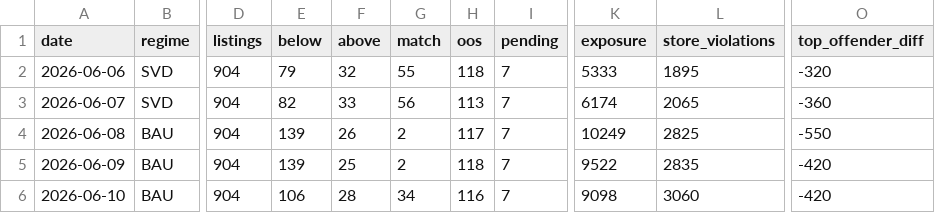
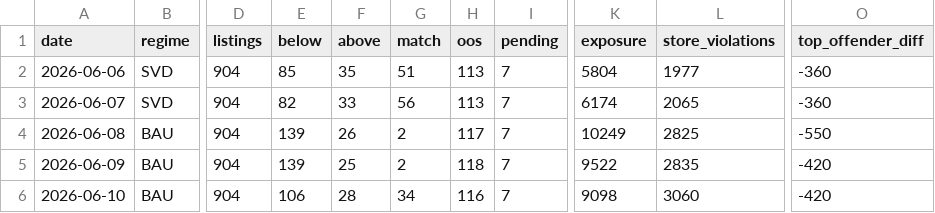
Before and after one commit to daman8271/ecom-intel, a CSV file: data/pricematch/daily.csv, drawn as a sheet; only a part is shown, gaps mark what is left out; the diff names each change by its address in the sheet, - before the commit and + after, or states it on an @@ line.

Commit message:
pm-history: fix test-induced corruption of past dates — check_safety ran the real builder with frozen --date 2026-06-06, whose history hook overwrote the true 06-06 rows with TODAY prices on every doctor/gate run. Fix: PM_SKIP_HISTORY=1 guard in the builder hook, test sets it; restored 06-06 daily row from the 2df888f3 baseline + purged 904 fake 06-06 per-SKU rows (06-06 is KPI-only by design). Proof: suite 12/12 green with data/pricematch byte-identical pre/post

```diff
--- a/data/pricematch/daily.csv
+++ b/data/pricematch/daily.csv
-E2 (below): 79
+E2 (below): 85
-F2 (above): 32
+F2 (above): 35
-G2 (match): 55
+G2 (match): 51
-H2 (oos): 118
+H2 (oos): 113
-K2 (exposure): 5333
+K2 (exposure): 5804
-L2 (store_violations): 1895
+L2 (store_violations): 1977
-O2 (top_offender_diff): -320
+O2 (top_offender_diff): -360
```
Also changed, not shown: 3 other files.
